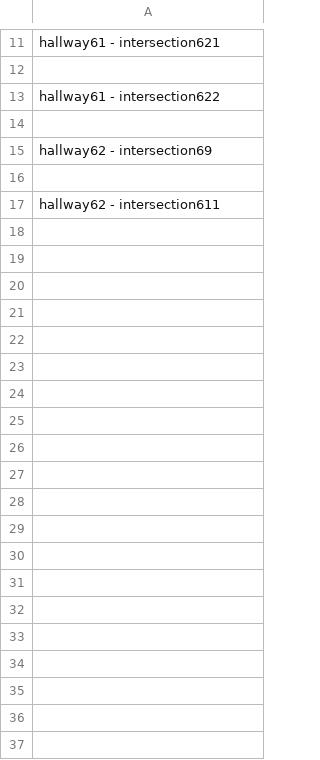
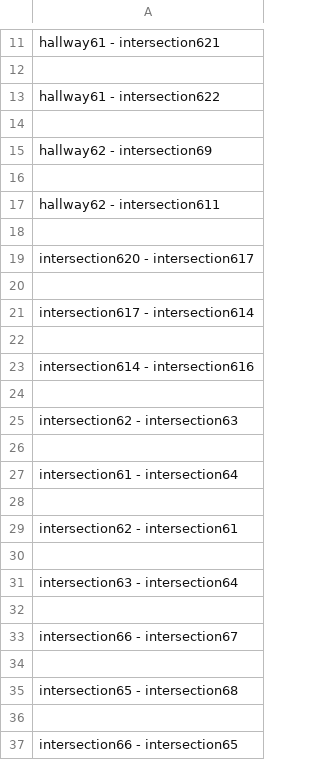
Before and after one commit to SoftEngTeamC/FaulknerMap2, a TSV file: src/main/resources/data/floor6/edges.tsv, drawn as a sheet; only a part is shown, gaps mark what is left out; the diff covers the shown part only.

Commit message:
edges

```diff
--- a/src/main/resources/data/floor6/edges.tsv
+++ b/src/main/resources/data/floor6/edges.tsv
@@ -17 +17,21 @@ hallway62 - intersection69
 hallway62 - intersection611
+
+intersection620 - intersection617
+
+intersection617 - intersection614
+
+intersection614 - intersection616
+
+intersection62 - intersection63
+
+intersection61 - intersection64
+
+intersection62 - intersection61
+
+intersection63 - intersection64
+
+intersection66 - intersection67
+
+intersection65 - intersection68
+
+intersection66 - intersection65
```
Also changed, not shown: 14 added rows elsewhere in this file, src/main/resources/data/floor1/edges.tsv, src/main/resources/data/floor3/edges.tsv, 7 other files.
